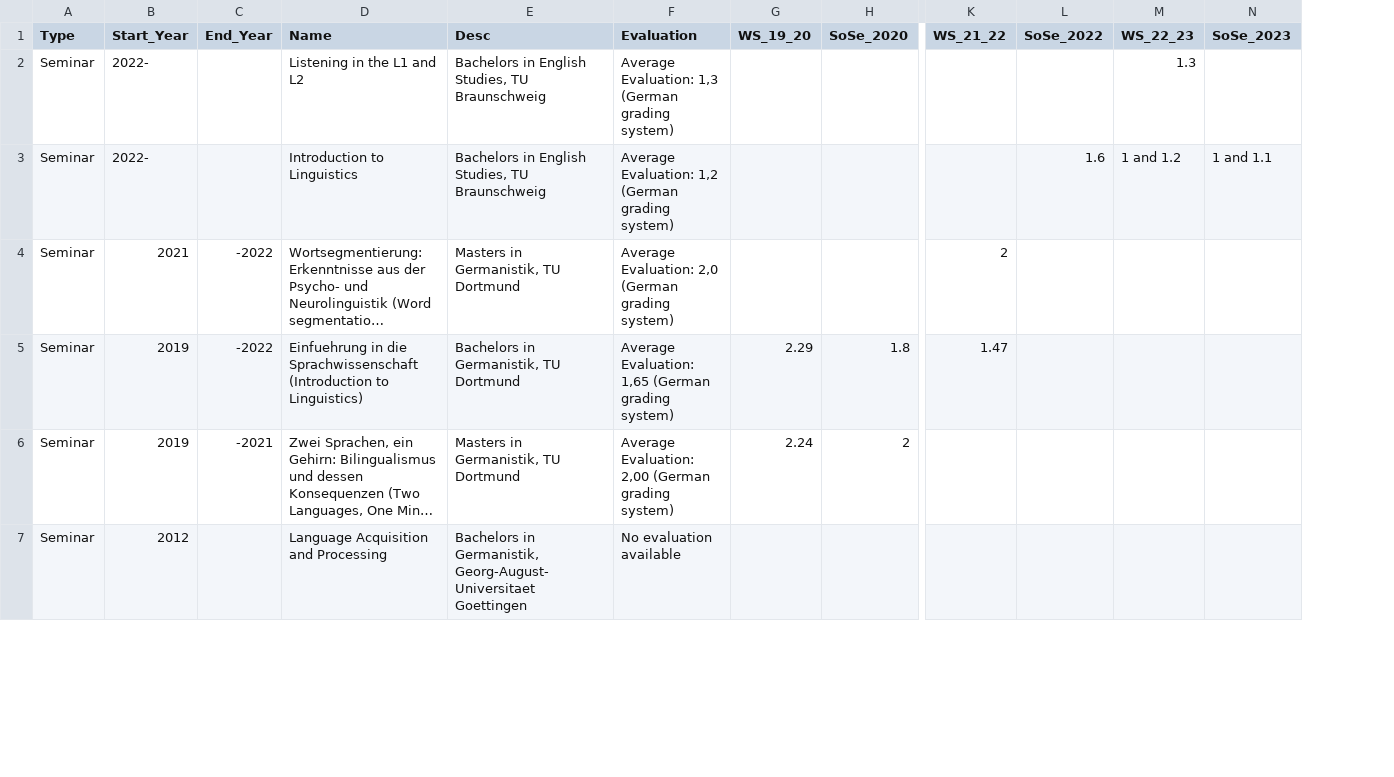
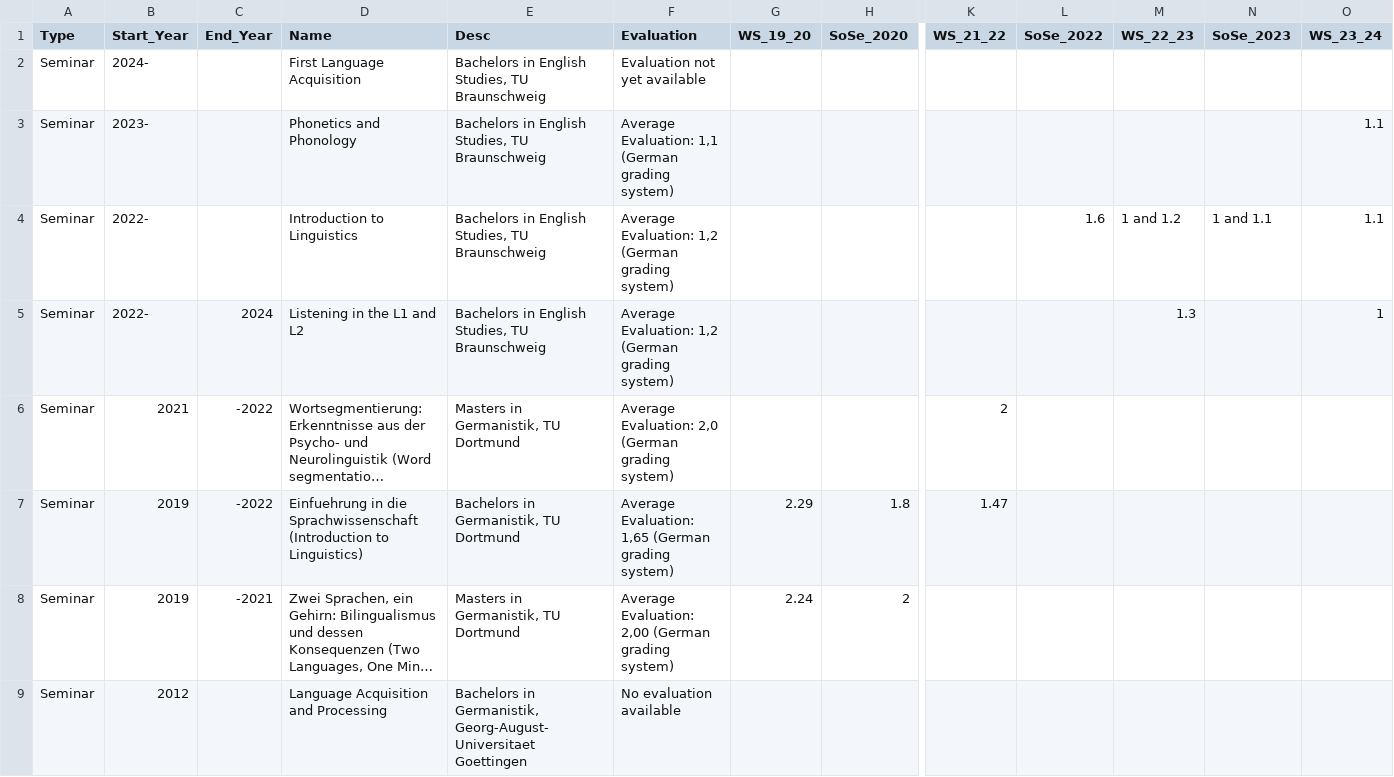
Before and after one commit to Kvonholzen/Kvonholzen.github.io, a CSV file: cv/data/teaching.csv, drawn as a sheet; only a part is shown, gaps mark what is left out; long unchanged cells end in …; addresses are those after the commit; rows hold the shown columns only; the diff names each change by its address in the sheet, - before the commit and + after, or states it on an @@ line.

```diff
--- a/cv/data/teaching.csv
+++ b/cv/data/teaching.csv
+column O (WS_23_24), rows 3-4: 1.1 | 1.1
+row 2: Seminar | 2024- |  | First Language Acquisition | Bachelors in English Studies, TU Braunschweig | Evaluation not yet available
-B3 (Start_Year): 2022-
+B3 (Start_Year): 2023-
-D3 (Name): Listening in the L1 and L2
+D3 (Name): Phonetics and Phonology
-F3 (Evaluation): Average Evaluation: 1,3 (German grading…
+F3 (Evaluation): Average Evaluation: 1,1 (German grading…
-M3 (WS_22_23): 1.3
+M3 (WS_22_23): (empty)
+row 5: Seminar | 2022- | 2024 | Listening in the L1 and L2 | Bachelors in English Studies, TU Braunschweig | Average Evaluation: 1,2 (German grading system) |  |  |  |  | 1.3 |  | 1
```
Also changed, not shown: 9 other files.
